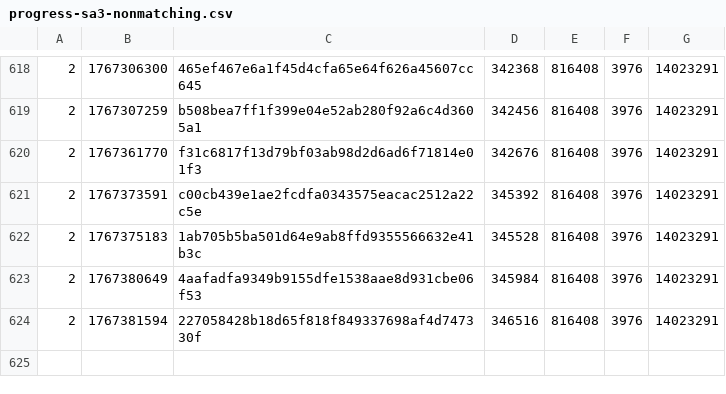
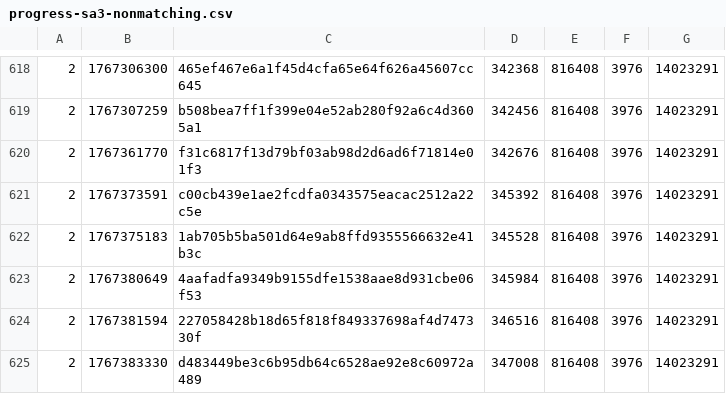
Before and after one commit to SAT-R/sa3, a CSV file: reports/progress-sa3-nonmatching.csv, drawn as a sheet; only a part is shown, gaps mark what is left out.

```diff
--- a/reports/progress-sa3-nonmatching.csv
+++ b/reports/progress-sa3-nonmatching.csv
@@ -624 +624,2 @@
 2,1767381594,227058428b18d65f818f849337698af4d747330f,346516,816408,3976,14023291
+2,1767383330,d483449be3c6b95db64c6528ae92e8c60972a489,347008,816408,3976,14023291
```
Also changed, not shown: reports/progress-sa3-matching.csv, 2 other files.
